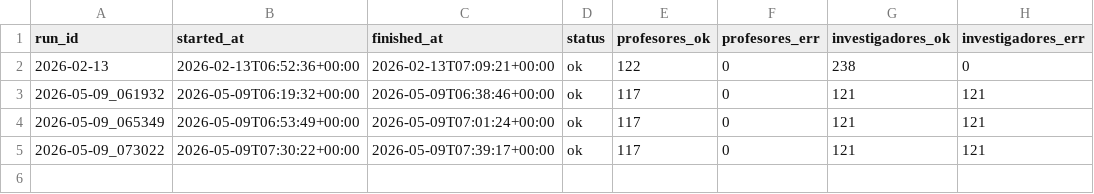
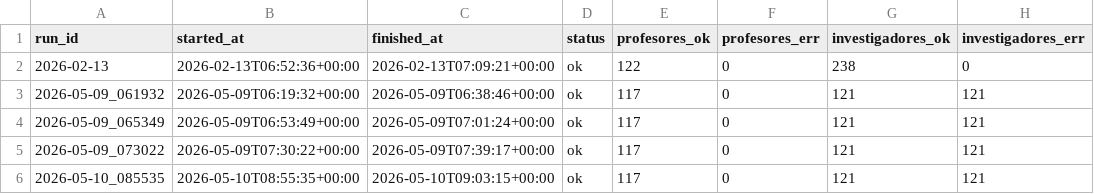
Before and after one commit to majesus/ademark, a CSV file: out/runs.csv, drawn as a sheet; the diff names each change by its address in the sheet, - before the commit and + after, or states it on an @@ line.

```diff
--- a/out/runs.csv
+++ b/out/runs.csv
+row 6: 2026-05-10_085535 | 2026-05-10T08:55:35+00:00 | 2026-05-10T09:03:15+00:00 | ok | 117 | 0 | 121 | 121
```
Also changed, not shown: out/investigadores.csv, out/profesores.csv, 5 other files.
